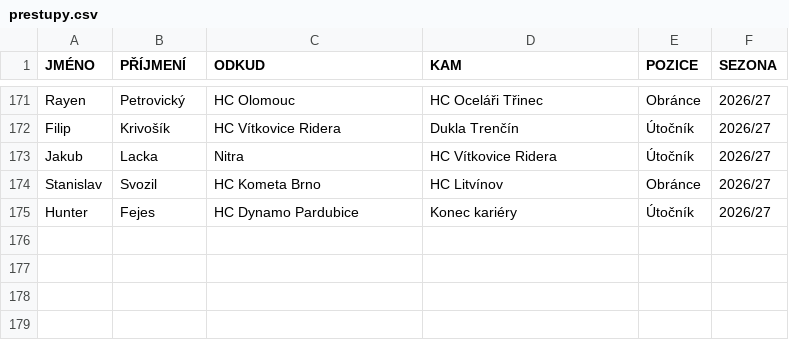
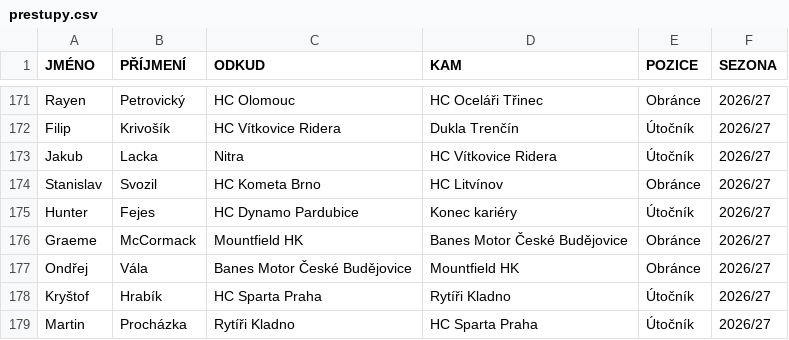
Before and after one commit to Adamos1511/ELH_IceStats, a CSV file: prestupy.csv, drawn as a sheet; only a part is shown, gaps mark what is left out.

Commit message:
Add files via upload

```diff
--- a/prestupy.csv
+++ b/prestupy.csv
@@ -175 +175,5 @@ Stanislav;Svozil;HC Kometa Brno ;HC Litvínov ;Obránce;2026/27
 Hunter;Fejes;HC Dynamo Pardubice ;Konec kariéry;Útočník;2026/27
+Graeme ;McCormack;Mountfield HK ;Banes Motor České Budějovice;Obránce;2026/27
+Ondřej;Vála;Banes Motor České Budějovice;Mountfield HK ;Obránce;2026/27
+Kryštof;Hrabík;HC Sparta Praha ;Rytíři Kladno ;Útočník;2026/27
+Martin ;Procházka;Rytíři Kladno ;HC Sparta Praha ;Útočník;2026/27
```
